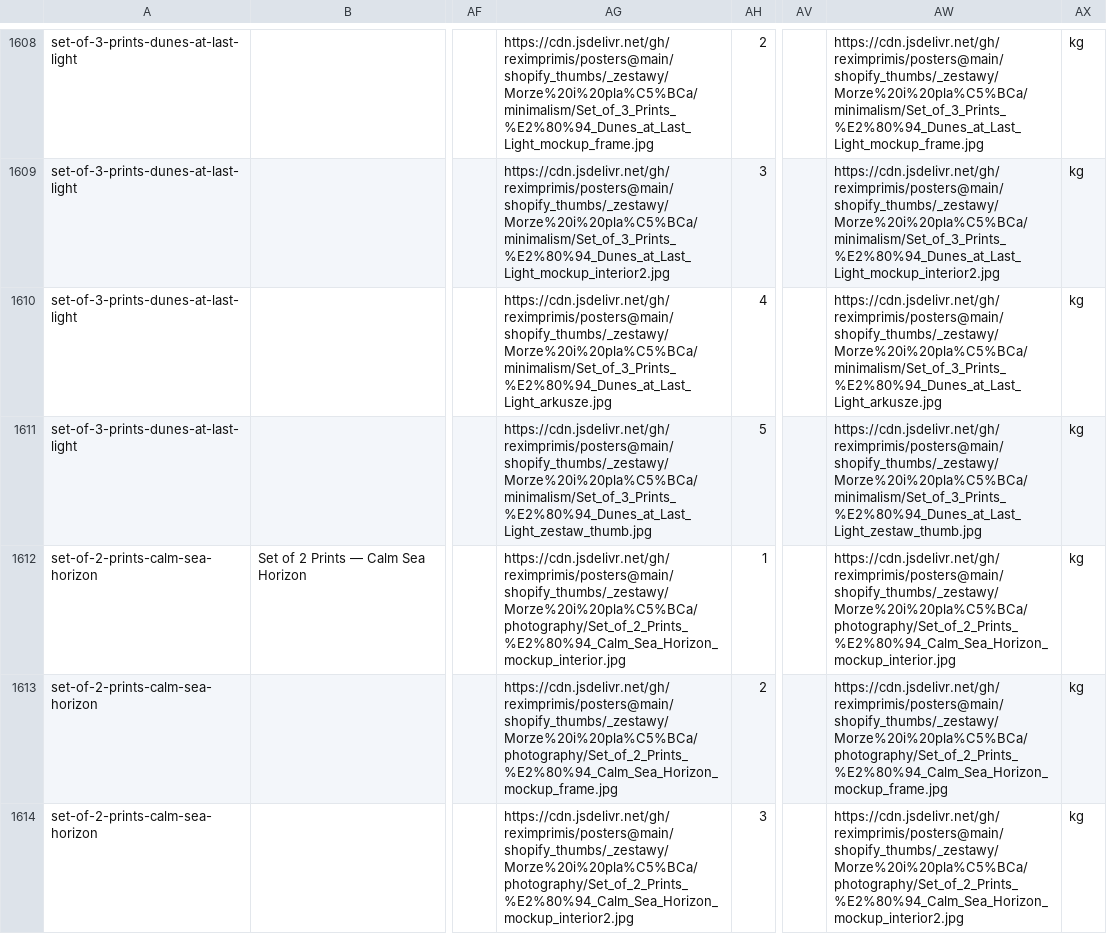
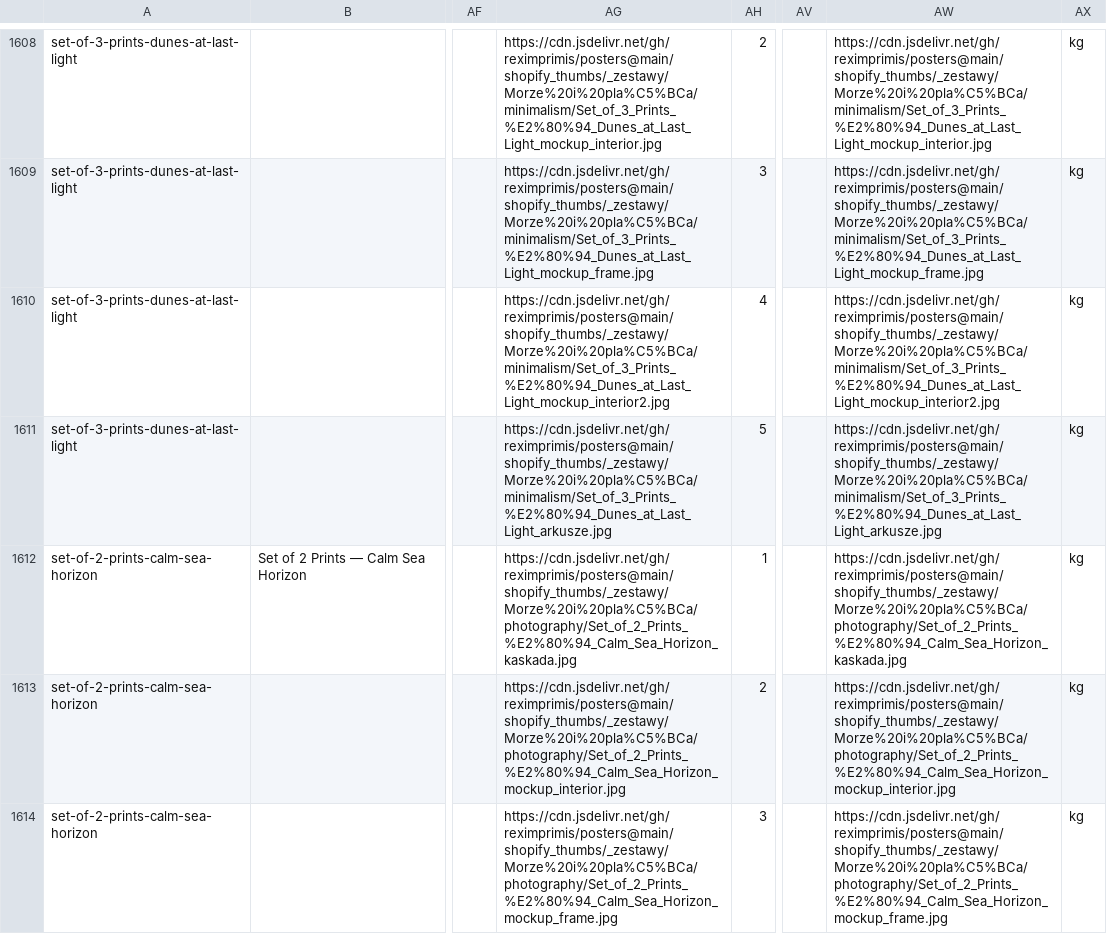
Before and after one commit to reximprimis/posters, a CSV file: shopify_csv/products_export_shopify.csv, drawn as a sheet; only a part is shown, gaps mark what is left out; the diff covers the shown part only; the diff names each change by its address in the sheet, - before the commit and + after, or states it on an @@ line.

```diff
--- a/shopify_csv/products_export_shopify.csv
+++ b/shopify_csv/products_export_shopify.csv
-AG1608: https://cdn.jsdelivr.net/gh/reximprimis/posters@main/shopify_thumbs/_zestawy/Morze%20i%20pla%C5%BCa/minimalism/Set_of_3_Prints_%E2%80%94_Dunes_at_Last_Light_mockup_frame.jpg
+AG1608: https://cdn.jsdelivr.net/gh/reximprimis/posters@main/shopify_thumbs/_zestawy/Morze%20i%20pla%C5%BCa/minimalism/Set_of_3_Prints_%E2%80%94_Dunes_at_Last_Light_mockup_interior.jpg
-AW1608: https://cdn.jsdelivr.net/gh/reximprimis/posters@main/shopify_thumbs/_zestawy/Morze%20i%20pla%C5%BCa/minimalism/Set_of_3_Prints_%E2%80%94_Dunes_at_Last_Light_mockup_frame.jpg
+AW1608: https://cdn.jsdelivr.net/gh/reximprimis/posters@main/shopify_thumbs/_zestawy/Morze%20i%20pla%C5%BCa/minimalism/Set_of_3_Prints_%E2%80%94_Dunes_at_Last_Light_mockup_interior.jpg
-AG1609: https://cdn.jsdelivr.net/gh/reximprimis/posters@main/shopify_thumbs/_zestawy/Morze%20i%20pla%C5%BCa/minimalism/Set_of_3_Prints_%E2%80%94_Dunes_at_Last_Light_mockup_interior2.jpg
+AG1609: https://cdn.jsdelivr.net/gh/reximprimis/posters@main/shopify_thumbs/_zestawy/Morze%20i%20pla%C5%BCa/minimalism/Set_of_3_Prints_%E2%80%94_Dunes_at_Last_Light_mockup_frame.jpg
-AW1609: https://cdn.jsdelivr.net/gh/reximprimis/posters@main/shopify_thumbs/_zestawy/Morze%20i%20pla%C5%BCa/minimalism/Set_of_3_Prints_%E2%80%94_Dunes_at_Last_Light_mockup_interior2.jpg
+AW1609: https://cdn.jsdelivr.net/gh/reximprimis/posters@main/shopify_thumbs/_zestawy/Morze%20i%20pla%C5%BCa/minimalism/Set_of_3_Prints_%E2%80%94_Dunes_at_Last_Light_mockup_frame.jpg
-AG1610: https://cdn.jsdelivr.net/gh/reximprimis/posters@main/shopify_thumbs/_zestawy/Morze%20i%20pla%C5%BCa/minimalism/Set_of_3_Prints_%E2%80%94_Dunes_at_Last_Light_arkusze.jpg
+AG1610: https://cdn.jsdelivr.net/gh/reximprimis/posters@main/shopify_thumbs/_zestawy/Morze%20i%20pla%C5%BCa/minimalism/Set_of_3_Prints_%E2%80%94_Dunes_at_Last_Light_mockup_interior2.jpg
-AW1610: https://cdn.jsdelivr.net/gh/reximprimis/posters@main/shopify_thumbs/_zestawy/Morze%20i%20pla%C5%BCa/minimalism/Set_of_3_Prints_%E2%80%94_Dunes_at_Last_Light_arkusze.jpg
+AW1610: https://cdn.jsdelivr.net/gh/reximprimis/posters@main/shopify_thumbs/_zestawy/Morze%20i%20pla%C5%BCa/minimalism/Set_of_3_Prints_%E2%80%94_Dunes_at_Last_Light_mockup_interior2.jpg
-AG1611: https://cdn.jsdelivr.net/gh/reximprimis/posters@main/shopify_thumbs/_zestawy/Morze%20i%20pla%C5%BCa/minimalism/Set_of_3_Prints_%E2%80%94_Dunes_at_Last_Light_zestaw_thumb.jpg
+AG1611: https://cdn.jsdelivr.net/gh/reximprimis/posters@main/shopify_thumbs/_zestawy/Morze%20i%20pla%C5%BCa/minimalism/Set_of_3_Prints_%E2%80%94_Dunes_at_Last_Light_arkusze.jpg
-AW1611: https://cdn.jsdelivr.net/gh/reximprimis/posters@main/shopify_thumbs/_zestawy/Morze%20i%20pla%C5%BCa/minimalism/Set_of_3_Prints_%E2%80%94_Dunes_at_Last_Light_zestaw_thumb.jpg
+AW1611: https://cdn.jsdelivr.net/gh/reximprimis/posters@main/shopify_thumbs/_zestawy/Morze%20i%20pla%C5%BCa/minimalism/Set_of_3_Prints_%E2%80%94_Dunes_at_Last_Light_arkusze.jpg
-AG1612: https://cdn.jsdelivr.net/gh/reximprimis/posters@main/shopify_thumbs/_zestawy/Morze%20i%20pla%C5%BCa/photography/Set_of_2_Prints_%E2%80%94_Calm_Sea_Horizon_mockup_interior.jpg
+AG1612: https://cdn.jsdelivr.net/gh/reximprimis/posters@main/shopify_thumbs/_zestawy/Morze%20i%20pla%C5%BCa/photography/Set_of_2_Prints_%E2%80%94_Calm_Sea_Horizon_kaskada.jpg
-AW1612: https://cdn.jsdelivr.net/gh/reximprimis/posters@main/shopify_thumbs/_zestawy/Morze%20i%20pla%C5%BCa/photography/Set_of_2_Prints_%E2%80%94_Calm_Sea_Horizon_mockup_interior.jpg
+AW1612: https://cdn.jsdelivr.net/gh/reximprimis/posters@main/shopify_thumbs/_zestawy/Morze%20i%20pla%C5%BCa/photography/Set_of_2_Prints_%E2%80%94_Calm_Sea_Horizon_kaskada.jpg
-AG1613: https://cdn.jsdelivr.net/gh/reximprimis/posters@main/shopify_thumbs/_zestawy/Morze%20i%20pla%C5%BCa/photography/Set_of_2_Prints_%E2%80%94_Calm_Sea_Horizon_mockup_frame.jpg
+AG1613: https://cdn.jsdelivr.net/gh/reximprimis/posters@main/shopify_thumbs/_zestawy/Morze%20i%20pla%C5%BCa/photography/Set_of_2_Prints_%E2%80%94_Calm_Sea_Horizon_mockup_interior.jpg
-AW1613: https://cdn.jsdelivr.net/gh/reximprimis/posters@main/shopify_thumbs/_zestawy/Morze%20i%20pla%C5%BCa/photography/Set_of_2_Prints_%E2%80%94_Calm_Sea_Horizon_mockup_frame.jpg
+AW1613: https://cdn.jsdelivr.net/gh/reximprimis/posters@main/shopify_thumbs/_zestawy/Morze%20i%20pla%C5%BCa/photography/Set_of_2_Prints_%E2%80%94_Calm_Sea_Horizon_mockup_interior.jpg
-AG1614: https://cdn.jsdelivr.net/gh/reximprimis/posters@main/shopify_thumbs/_zestawy/Morze%20i%20pla%C5%BCa/photography/Set_of_2_Prints_%E2%80%94_Calm_Sea_Horizon_mockup_interior2.jpg
+AG1614: https://cdn.jsdelivr.net/gh/reximprimis/posters@main/shopify_thumbs/_zestawy/Morze%20i%20pla%C5%BCa/photography/Set_of_2_Prints_%E2%80%94_Calm_Sea_Horizon_mockup_frame.jpg
-AW1614: https://cdn.jsdelivr.net/gh/reximprimis/posters@main/shopify_thumbs/_zestawy/Morze%20i%20pla%C5%BCa/photography/Set_of_2_Prints_%E2%80%94_Calm_Sea_Horizon_mockup_interior2.jpg
+AW1614: https://cdn.jsdelivr.net/gh/reximprimis/posters@main/shopify_thumbs/_zestawy/Morze%20i%20pla%C5%BCa/photography/Set_of_2_Prints_%E2%80%94_Calm_Sea_Horizon_mockup_frame.jpg
```
Also changed, not shown: 46 edited cells elsewhere in this file, 12 other files.
